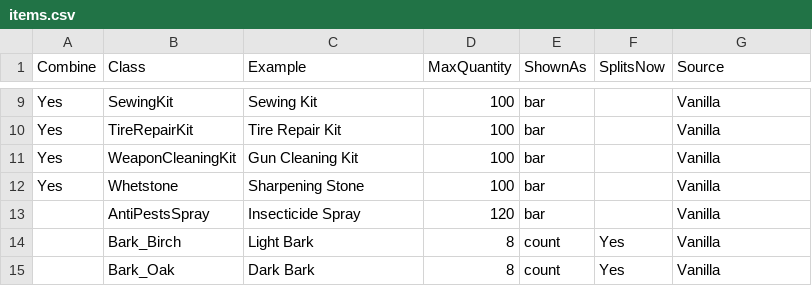
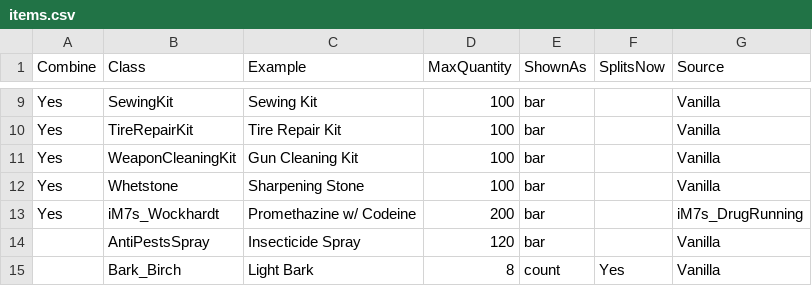
Before and after one commit to DevilinJake/DevZ-Mods, a CSV file: CombineNoSplit/items.csv, drawn as a sheet; only a part is shown, gaps mark what is left out; the shorter side is filled out with more unchanged rows.

```diff
--- a/CombineNoSplit/items.csv
+++ b/CombineNoSplit/items.csv
@@ -12,2 +12,3 @@ Yes,WeaponCleaningKit,Gun Cleaning Kit,100,bar,,Vanilla
 Yes,Whetstone,Sharpening Stone,100,bar,,Vanilla
+Yes,iM7s_Wockhardt,Promethazine w/ Codeine,200,bar,,iM7s_DrugRunning
 ,AntiPestsSpray,Insecticide Spray,120,bar,,Vanilla
```
Also changed, not shown: 2 other files.
